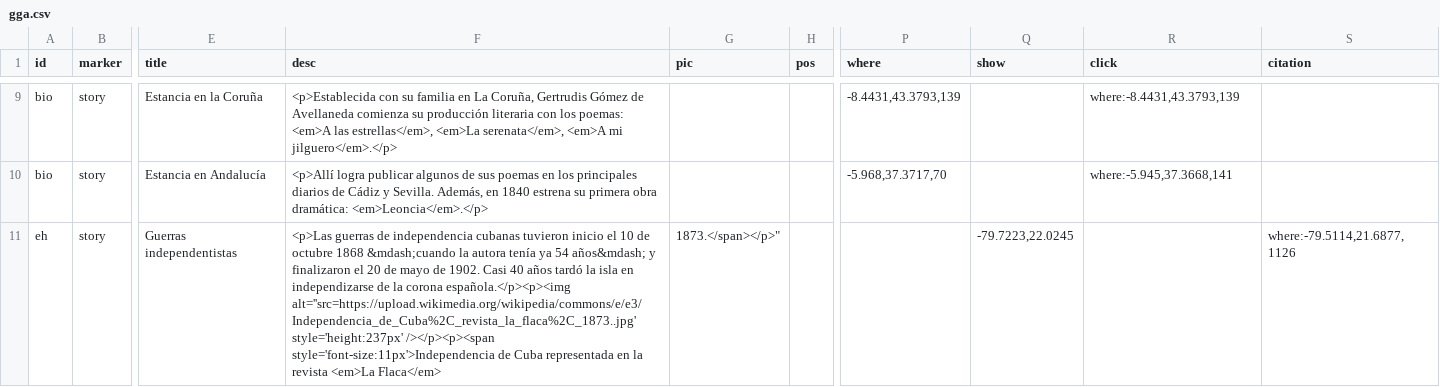
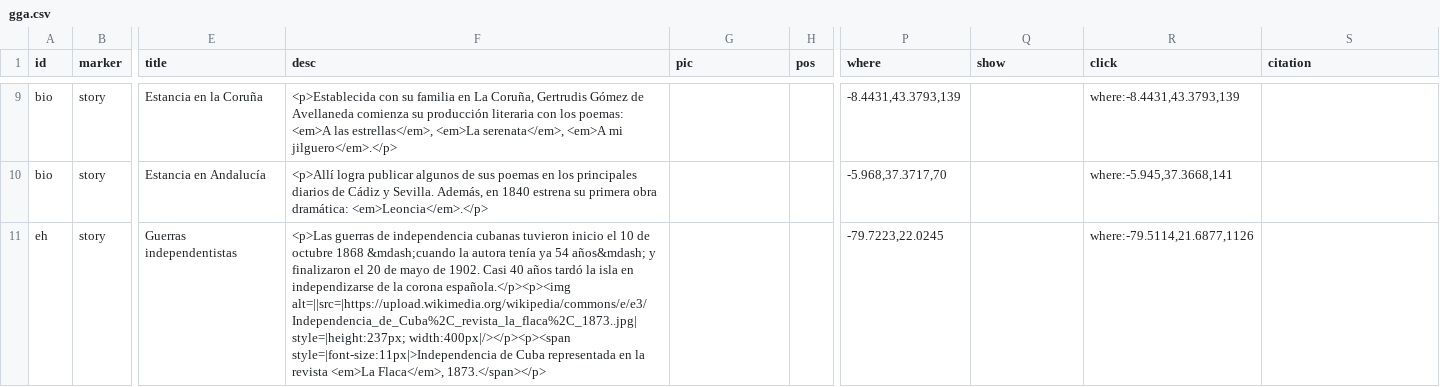
Before and after one commit to gntobonb/ND-, a CSV file: gga.csv, drawn as a sheet; only a part is shown, gaps mark what is left out; the diff covers the shown part only; the diff names each change by its address in the sheet, - before the commit and + after, or states it on an @@ line.

Commit message:
Update gga.csv

```diff
--- a/gga.csv
+++ b/gga.csv
-F11 (desc): …corona española.</p><p><img alt=''src=https://upload.wikimedia.org/wikipedia/commons/e/e3/Independencia_de_Cuba%2C_revista_la_flaca%2C_1873..jpg' style='height:237px' /></p><p><span style='font-size:11px'>Independencia de Cuba representada en la revista <em>La Flaca</em>
+F11 (desc): …corona española.</p><p><img alt=||src=|https://upload.wikimedia.org/wikipedia/commons/e/e3/Independencia_de_Cuba%2C_revista_la_flaca%2C_1873..jpg| style=|height:237px; width:400px|/></p><p><span style=|font-size:11px|>Independencia de Cuba representada en la revista <em>La Flaca</em>, 1873.</span></p>
-G11 (pic): 1873.</span></p>"
+G11 (pic): (empty)
-P11 (where): (empty)
+P11 (where): -79.7223,22.0245
-Q11 (show): -79.7223,22.0245
+Q11 (show): (empty)
-R11 (click): (empty)
+R11 (click): where:-79.5114,21.6877,1126
-S11 (citation): where:-79.5114,21.6877,1126
+S11 (citation): (empty)
```
Also changed, not shown: 6 edited cells elsewhere in this file.
